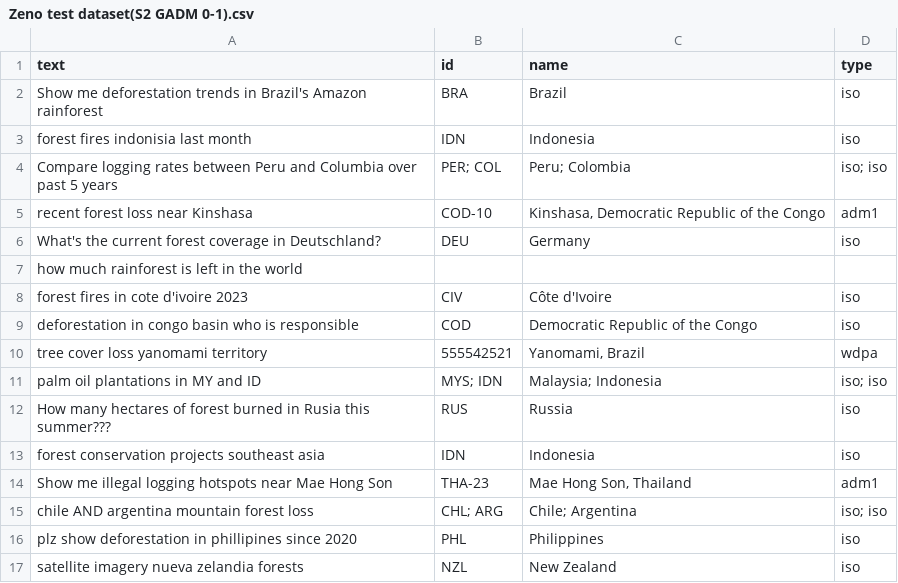
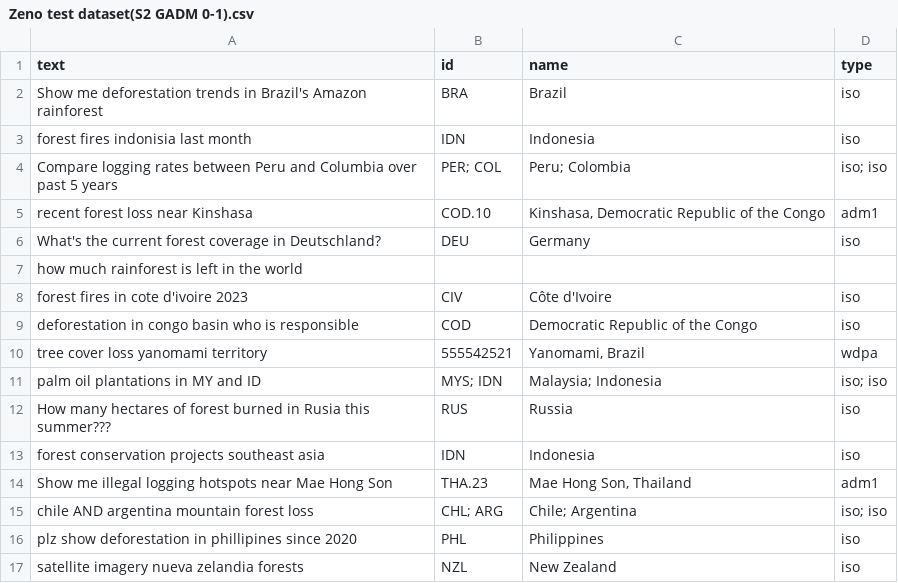
Before and after one commit to gofenris/project-zeno, a CSV file: experiments/Zeno test dataset(S2 GADM 0-1).csv, drawn as a sheet; only a part is shown; the diff covers the shown part only.

```diff
--- a/experiments/Zeno test dataset(S2 GADM 0-1).csv
+++ b/experiments/Zeno test dataset(S2 GADM 0-1).csv
@@ -4,3 +4,3 @@ forest fires indonisia last month,IDN,Indonesia,iso
 Compare logging rates between Peru and Columbia over past 5 years,PER; COL,Peru; Colombia,iso; iso
-recent forest loss near Kinshasa,COD-10,"Kinshasa, Democratic Republic of the Congo",adm1
+recent forest loss near Kinshasa,COD.10,"Kinshasa, Democratic Republic of the Congo",adm1
 What's the current forest coverage in Deutschland?,DEU,Germany,iso
@@ -13,3 +13,3 @@ How many hectares of forest burned in Rusia this summer???,RUS,Russia,iso
 forest conservation projects southeast asia,IDN,Indonesia,iso
-Show me illegal logging hotspots near Mae Hong Son,THA-23,"Mae Hong Son, Thailand",adm1
+Show me illegal logging hotspots near Mae Hong Son,THA.23,"Mae Hong Son, Thailand",adm1
 chile AND argentina mountain forest loss,CHL; ARG,Chile; Argentina,iso; iso
```
Also changed, not shown: 42 edited cells elsewhere in this file.
